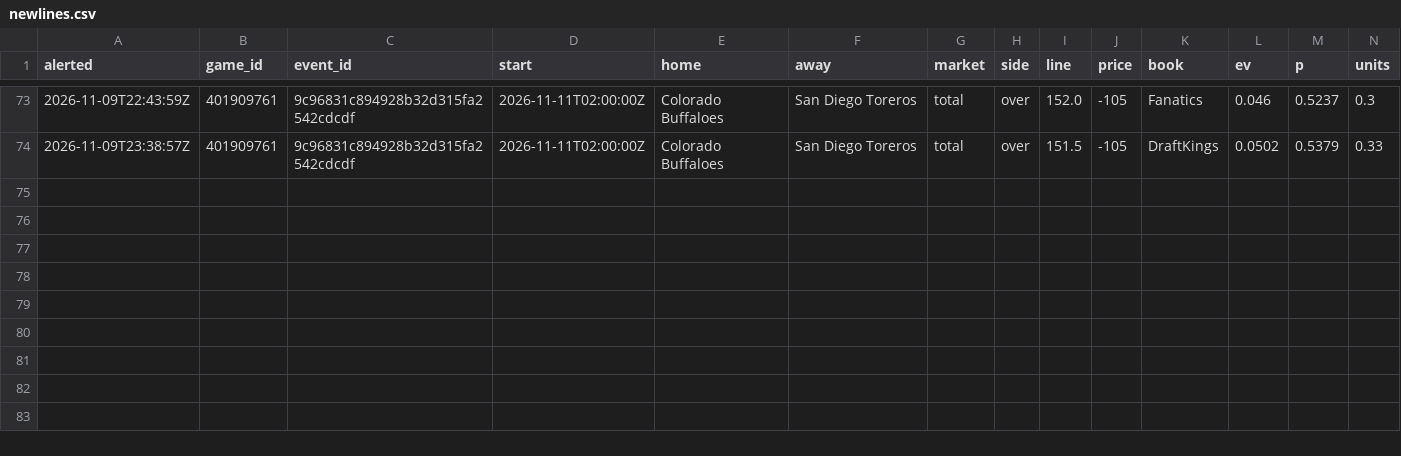
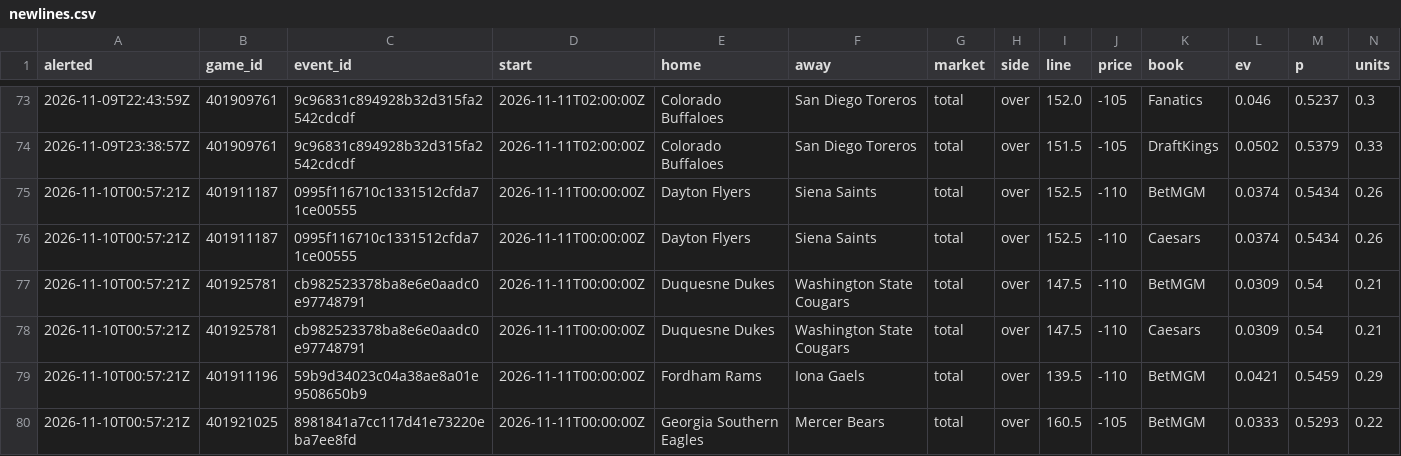
Before and after one commit to psturo77/cbb-data, a CSV file: steam/newlines.csv, drawn as a sheet; only a part is shown, gaps mark what is left out; rows hold the shown columns only; the diff names each change by its address in the sheet, - before the commit and + after, or states it on an @@ line.

```diff
--- a/steam/newlines.csv
+++ b/steam/newlines.csv
+row 75: 2026-11-10T00:57:21Z | 401911187 | 0995f116710c1331512cfda71ce00555 | 2026-11-11T00:00:00Z | Dayton Flyers | Siena Saints | total | over | 152.5 | -110 | BetMGM | 0.0374 | 0.5434 | 0.26
+row 76: 2026-11-10T00:57:21Z | 401911187 | 0995f116710c1331512cfda71ce00555 | 2026-11-11T00:00:00Z | Dayton Flyers | Siena Saints | total | over | 152.5 | -110 | Caesars | 0.0374 | 0.5434 | 0.26
+row 77: 2026-11-10T00:57:21Z | 401925781 | cb982523378ba8e6e0aadc0e97748791 | 2026-11-11T00:00:00Z | Duquesne Dukes | Washington State Cougars | total | over | 147.5 | -110 | BetMGM | 0.0309 | 0.54 | 0.21
+row 78: 2026-11-10T00:57:21Z | 401925781 | cb982523378ba8e6e0aadc0e97748791 | 2026-11-11T00:00:00Z | Duquesne Dukes | Washington State Cougars | total | over | 147.5 | -110 | Caesars | 0.0309 | 0.54 | 0.21
+row 79: 2026-11-10T00:57:21Z | 401911196 | 59b9d34023c04a38ae8a01e9508650b9 | 2026-11-11T00:00:00Z | Fordham Rams | Iona Gaels | total | over | 139.5 | -110 | BetMGM | 0.0421 | 0.5459 | 0.29
+row 80: 2026-11-10T00:57:21Z | 401921025 | 8981841a7cc117d41e73220eba7ee8fd | 2026-11-11T00:00:00Z | Georgia Southern Eagles | Mercer Bears | total | over | 160.5 | -105 | BetMGM | 0.0333 | 0.5293 | 0.22
```
